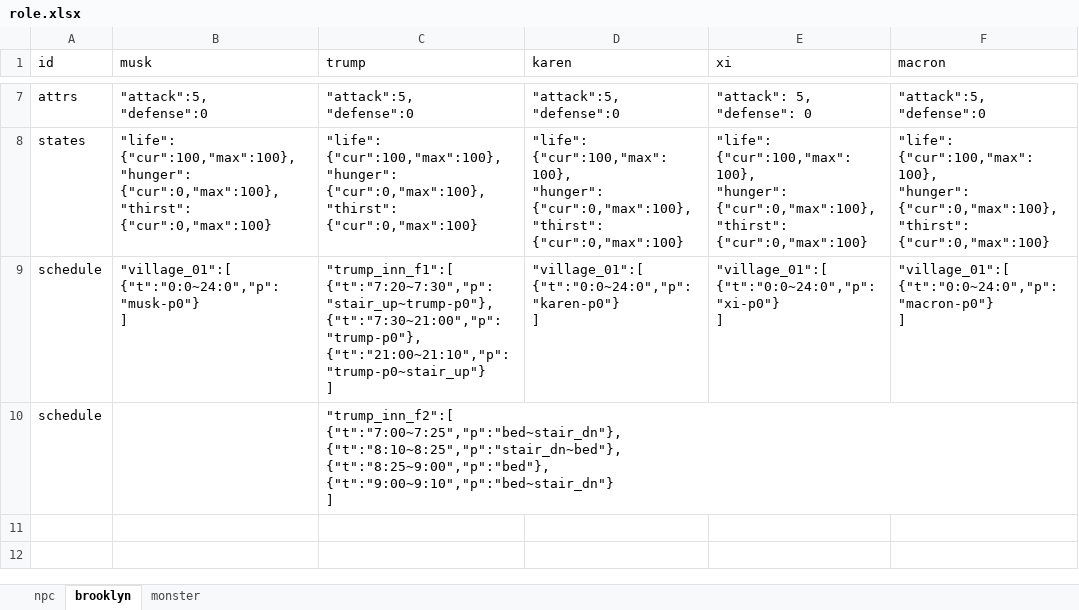
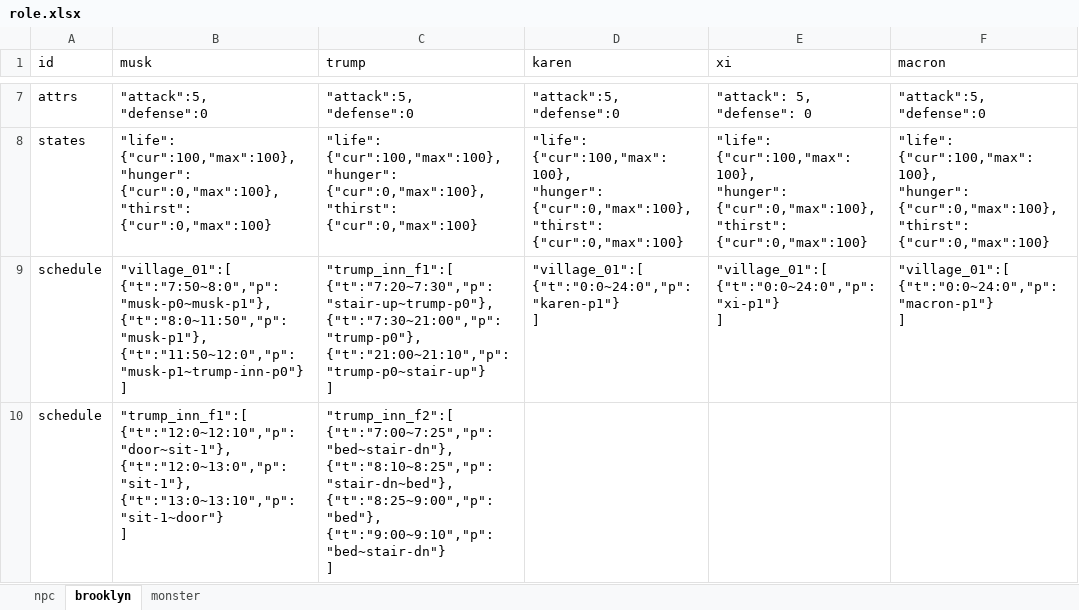
Before and after one commit to bwm0822/game_02, an Excel workbook: xls/role.xlsx, sheet brooklyn, drawn as a sheet; only a part is shown, gaps mark what is left out; values as stored, in another font and other column widths than the file's, no borders; ↵ is a line break in a cell; the diff names each change by its address in the sheet, - before the commit and + after, or states it on an @@ line.

```diff
--- a/xls/role.xlsx (sheet brooklyn)
+++ b/xls/role.xlsx (sheet brooklyn)
-B9 (musk): "village_01":[ ↵ {"t":"0:0~24:0","p":"musk-p0"} ↵ ]
+B9 (musk): "village_01":[ ↵ {"t":"7:50~8:0","p":"musk-p0~musk-p1"}, ↵ {"t":"8:0~11:50","p":"musk-p1"}, ↵ {"t":"11:50~12:0","p":"musk-p1~trump-inn-p0"} ↵ ]
-C9 (trump): "trump_inn_f1":[ ↵ {"t":"7:20~7:30","p":"stair_up~trump-p0"}, ↵ {"t":"7:30~21:00","p":"trump-p0"}, ↵ {"t":"21:00~21:10","p":"trump-p0~stair_up"} ↵ ]
+C9 (trump): "trump_inn_f1":[ ↵ {"t":"7:20~7:30","p":"stair-up~trump-p0"}, ↵ {"t":"7:30~21:00","p":"trump-p0"}, ↵ {"t":"21:00~21:10","p":"trump-p0~stair-up"} ↵ ]
-D9 (karen): "village_01":[ ↵ {"t":"0:0~24:0","p":"karen-p0"} ↵ ]
+D9 (karen): "village_01":[ ↵ {"t":"0:0~24:0","p":"karen-p1"} ↵ ]
-E9 (xi): "village_01":[ ↵ {"t":"0:0~24:0","p":"xi-p0"} ↵ ]
+E9 (xi): "village_01":[ ↵ {"t":"0:0~24:0","p":"xi-p1"} ↵ ]
-F9 (macron): "village_01":[ ↵ {"t":"0:0~24:0","p":"macron-p0"} ↵ ]
+F9 (macron): "village_01":[ ↵ {"t":"0:0~24:0","p":"macron-p1"} ↵ ]
-B10 (musk): (empty)
+B10 (musk): "trump_inn_f1":[ ↵ {"t":"12:0~12:10","p":"door~sit-1"}, ↵ {"t":"12:0~13:0","p":"sit-1"}, ↵ {"t":"13:0~13:10","p":"sit-1~door"} ↵ ]
-C10 (trump): "trump_inn_f2":[ ↵ {"t":"7:00~7:25","p":"bed~stair_dn"}, ↵ {"t":"8:10~8:25","p":"stair_dn~bed"}, ↵ {"t":"8:25~9:00","p":"bed"}, ↵ {"t":"9:00~9:10","p":"bed~stair_dn"} ↵ ]
+C10 (trump): "trump_inn_f2":[ ↵ {"t":"7:00~7:25","p":"bed~stair-dn"}, ↵ {"t":"8:10~8:25","p":"stair-dn~bed"}, ↵ {"t":"8:25~9:00","p":"bed"}, ↵ {"t":"9:00~9:10","p":"bed~stair-dn"} ↵ ]
```
Also changed, not shown: 15 other files.
